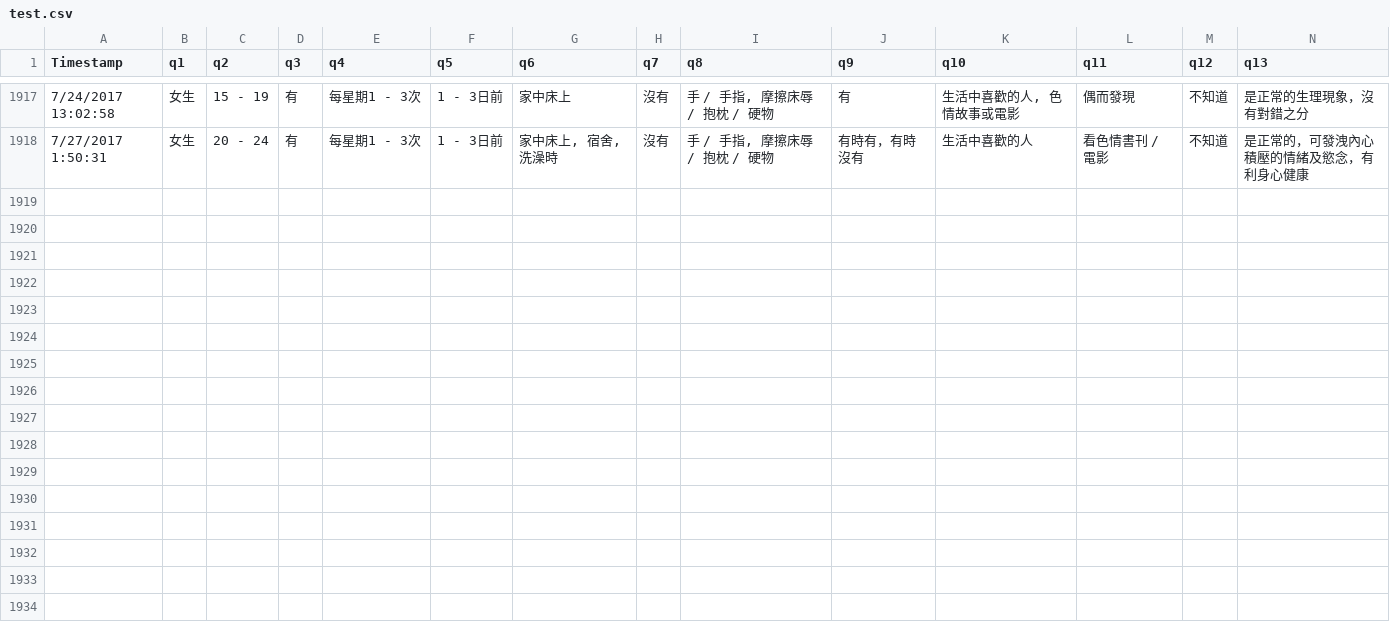
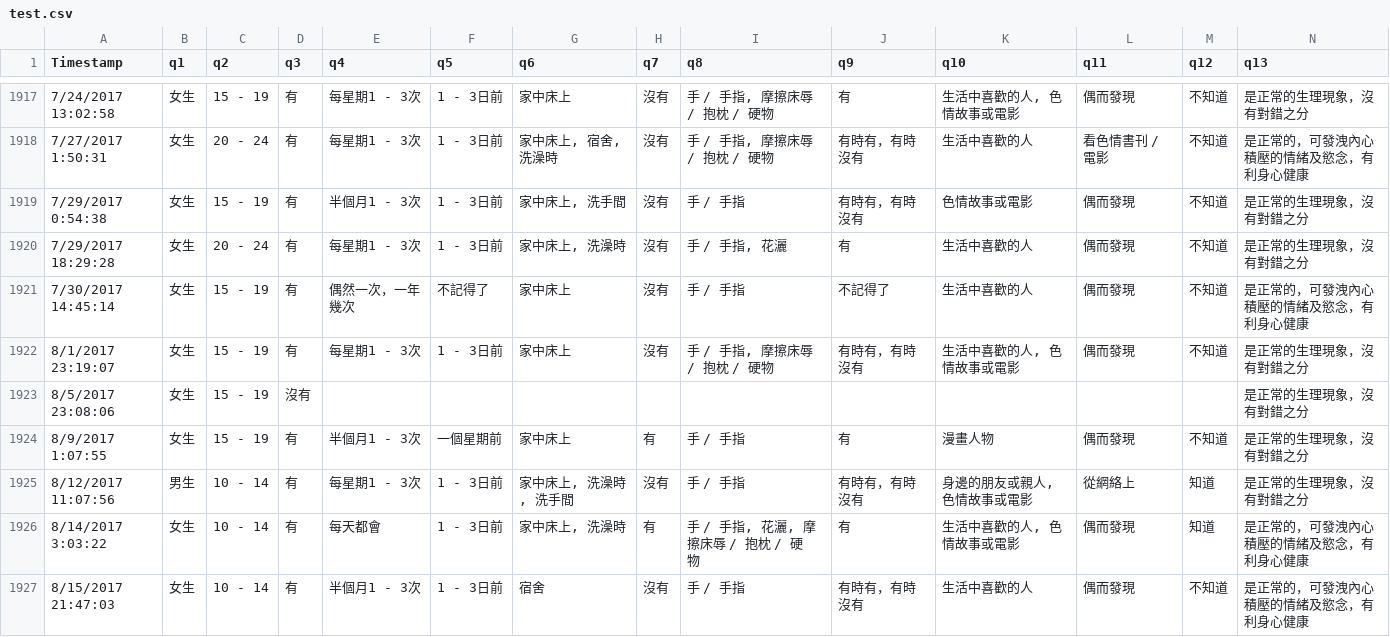
Before and after one commit to siuhokei/diysurvey, a CSV file: js/test.csv, drawn as a sheet; only a part is shown, gaps mark what is left out; rows hold the shown columns only; the diff names each change by its address in the sheet, - before the commit and + after, or states it on an @@ line.

Commit message:
Data as of 20170818

```diff
--- a/js/test.csv
+++ b/js/test.csv
+row 1919: 7/29/2017 0:54:38 | 女生 | 15 - 19 | 有 | 半個月1 - 3次 | 1 - 3日前 | 家中床上, 洗手間 | 沒有 | 手 / 手指 | 有時有，有時沒有 | 色情故事或電影 | 偶而發現 | 不知道 | 是正常的生理現象，沒有對錯之分
+row 1920: 7/29/2017 18:29:28 | 女生 | 20 - 24 | 有 | 每星期1 - 3次 | 1 - 3日前 | 家中床上, 洗澡時 | 沒有 | 手 / 手指, 花灑 | 有 | 生活中喜歡的人 | 偶而發現 | 不知道 | 是正常的生理現象，沒有對錯之分
+row 1921: 7/30/2017 14:45:14 | 女生 | 15 - 19 | 有 | 偶然一次，一年幾次 | 不記得了 | 家中床上 | 沒有 | 手 / 手指 | 不記得了 | 生活中喜歡的人 | 偶而發現 | 不知道 | 是正常的，可發洩內心積壓的情緒及慾念，有利身心健康
+row 1922: 8/1/2017 23:19:07 | 女生 | 15 - 19 | 有 | 每星期1 - 3次 | 1 - 3日前 | 家中床上 | 沒有 | 手 / 手指, 摩擦床辱 / 抱枕 / 硬物 | 有時有，有時沒有 | 生活中喜歡的人, 色情故事或電影 | 偶而發現 | 不知道 | 是正常的生理現象，沒有對錯之分
+row 1923: 8/5/2017 23:08:06 | 女生 | 15 - 19 | 沒有 |  |  |  |  |  |  |  |  |  | 是正常的生理現象，沒有對錯之分
+row 1924: 8/9/2017 1:07:55 | 女生 | 15 - 19 | 有 | 半個月1 - 3次 | 一個星期前 | 家中床上 | 有 | 手 / 手指 | 有 | 漫畫人物 | 偶而發現 | 不知道 | 是正常的生理現象，沒有對錯之分
+row 1925: 8/12/2017 11:07:56 | 男生 | 10 - 14 | 有 | 每星期1 - 3次 | 1 - 3日前 | 家中床上, 洗澡時, 洗手間 | 沒有 | 手 / 手指 | 有時有，有時沒有 | 身邊的朋友或親人, 色情故事或電影 | 從網絡上 | 知道 | 是正常的生理現象，沒有對錯之分
+row 1926: 8/14/2017 3:03:22 | 女生 | 10 - 14 | 有 | 每天都會 | 1 - 3日前 | 家中床上, 洗澡時 | 有 | 手 / 手指, 花灑, 摩擦床辱 / 抱枕 / 硬物 | 有 | 生活中喜歡的人, 色情故事或電影 | 偶而發現 | 知道 | 是正常的，可發洩內心積壓的情緒及慾念，有利身心健康
+row 1927: 8/15/2017 21:47:03 | 女生 | 10 - 14 | 有 | 半個月1 - 3次 | 1 - 3日前 | 宿舍 | 沒有 | 手 / 手指 | 有時有，有時沒有 | 生活中喜歡的人 | 偶而發現 | 不知道 | 是正常的，可發洩內心積壓的情緒及慾念，有利身心健康
```
